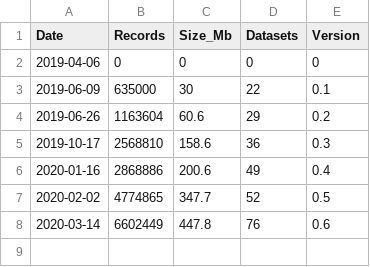
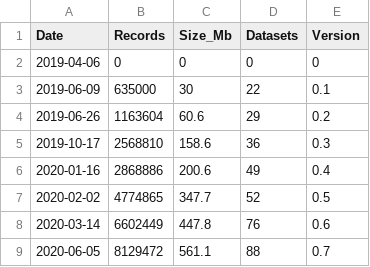
Before and after one commit to bpbond/cosore, a CSV file: inst/extdata/database_growth.csv, drawn as a sheet; the diff names each change by its address in the sheet, - before the commit and + after, or states it on an @@ line.

```diff
--- a/inst/extdata/database_growth.csv
+++ b/inst/extdata/database_growth.csv
+row 9: 2020-06-05 | 8129472 | 561.1 | 88 | 0.7
```
Also changed, not shown: essd/authors_from_google_sheets.csv, inst/extdata/CSR_COLUMN_UNITS.csv, 2 other files.
